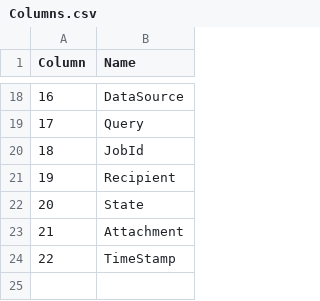
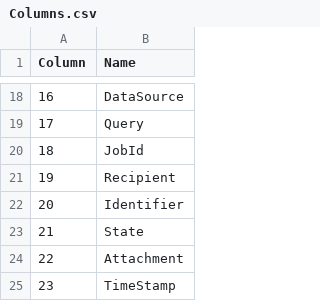
Before and after one commit to prrvchr/eMailerOOo, a CSV file: smtpServerOOo/hsqldb/Columns.csv, drawn as a sheet; only a part is shown, gaps mark what is left out; addresses are those after the commit; the diff names each change by its address in the sheet, - before the commit and + after, or states it on an @@ line.

```diff
--- a/smtpServerOOo/hsqldb/Columns.csv
+++ b/smtpServerOOo/hsqldb/Columns.csv
+row 22: 20 | Identifier
@@ column A (Column) renumbered from row 23 down @@
```
Also changed, not shown: smtpServerOOo/hsqldb/TableColumn.csv, 18 other files.
